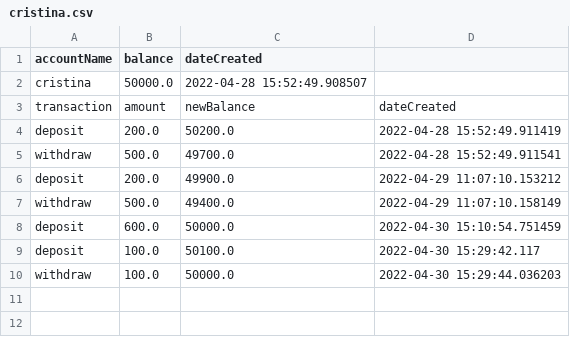
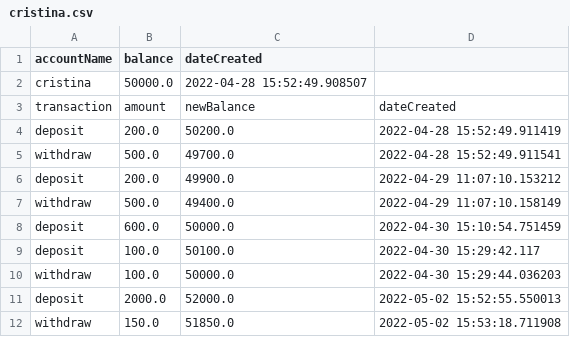
Before and after one commit to fedpre/bank-app-java, a CSV file: BankAppProject/accounts/cristina.csv, drawn as a sheet.

```diff
--- a/BankAppProject/accounts/cristina.csv
+++ b/BankAppProject/accounts/cristina.csv
@@ -10 +10,3 @@ deposit,100.0,50100.0,2022-04-30 15:29:42.117
 withdraw,100.0,50000.0,2022-04-30 15:29:44.036203
+deposit,2000.0,52000.0,2022-05-02 15:52:55.550013
+withdraw,150.0,51850.0,2022-05-02 15:53:18.711908
```
Also changed, not shown: BankAppProject/accounts/federico.csv, BankAppProject/accounts/luca.csv, 18 other files.
